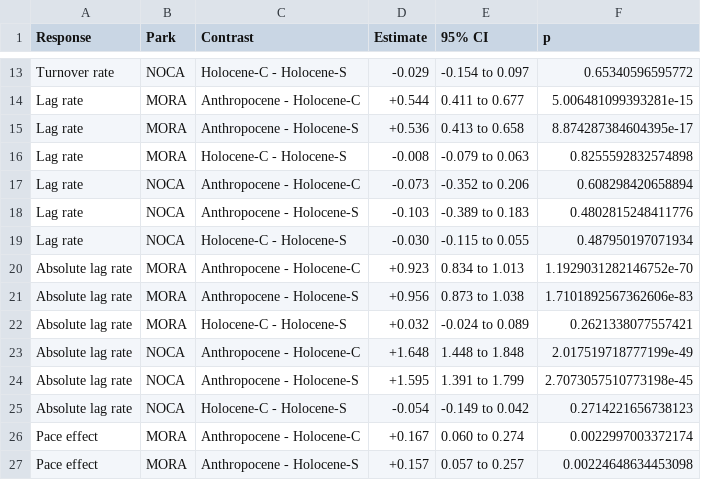
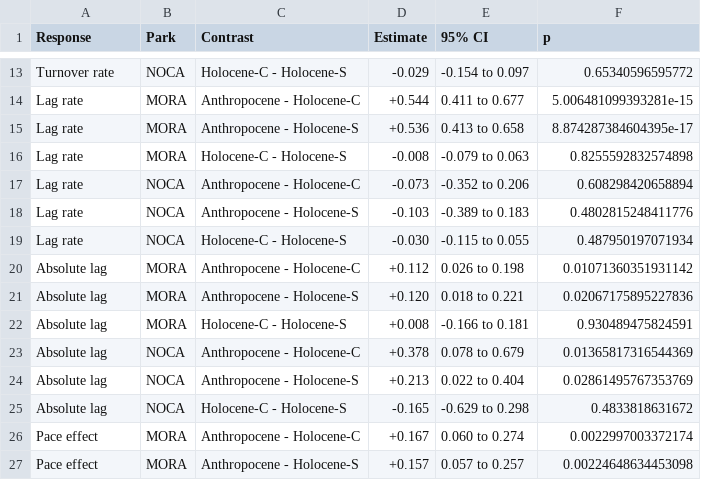
Before and after one commit to billurbektas/PaleoACES, a CSV file: report/tables/numbers_era_contrasts.csv, drawn as a sheet; only a part is shown, gaps mark what is left out; removed rows and columns are numbered as before the commit, all else as after; the diff names each change by its address in the sheet, - before the commit and + after, or states it on an @@ line.

Commit message:
M08: Figure 4C shows the raw absolute lag (not per century), folds below 10 with one decimal (Bills)

```diff
--- a/report/tables/numbers_era_contrasts.csv
+++ b/report/tables/numbers_era_contrasts.csv
-row 20: Absolute lag rate | MORA | Anthropocene - Holocene-C | +0.923 | 0.834 to 1.013 | 1.1929031282146752e-70
-row 21: Absolute lag rate | MORA | Anthropocene - Holocene-S | +0.956 | 0.873 to 1.038 | 1.7101892567362606e-83
-row 22: Absolute lag rate | MORA | Holocene-C - Holocene-S | +0.032 | -0.024 to 0.089 | 0.2621338077557421
-row 23: Absolute lag rate | NOCA | Anthropocene - Holocene-C | +1.648 | 1.448 to 1.848 | 2.017519718777199e-49
-row 24: Absolute lag rate | NOCA | Anthropocene - Holocene-S | +1.595 | 1.391 to 1.799 | 2.7073057510773198e-45
-row 25: Absolute lag rate | NOCA | Holocene-C - Holocene-S | -0.054 | -0.149 to 0.042 | 0.2714221656738123
+row 20: Absolute lag | MORA | Anthropocene - Holocene-C | +0.112 | 0.026 to 0.198 | 0.01071360351931142
+row 21: Absolute lag | MORA | Anthropocene - Holocene-S | +0.120 | 0.018 to 0.221 | 0.02067175895227836
+row 22: Absolute lag | MORA | Holocene-C - Holocene-S | +0.008 | -0.166 to 0.181 | 0.930489475824591
+row 23: Absolute lag | NOCA | Anthropocene - Holocene-C | +0.378 | 0.078 to 0.679 | 0.01365817316544369
+row 24: Absolute lag | NOCA | Anthropocene - Holocene-S | +0.213 | 0.022 to 0.404 | 0.02861495767353769
+row 25: Absolute lag | NOCA | Holocene-C - Holocene-S | -0.165 | -0.629 to 0.298 | 0.4833818631672
```
Also changed, not shown: report/tables/era_coefficients.csv, report/tables/numbers_era_folds.csv, 21 other files.
